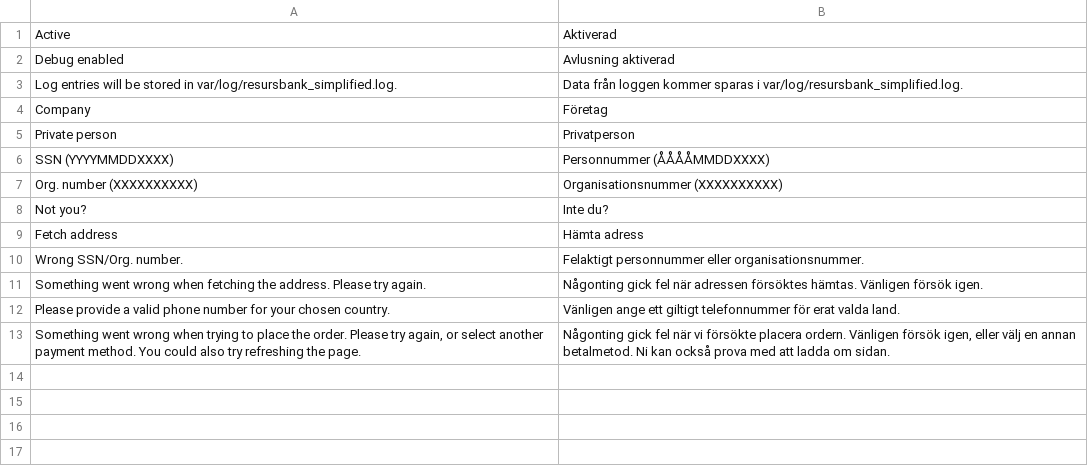
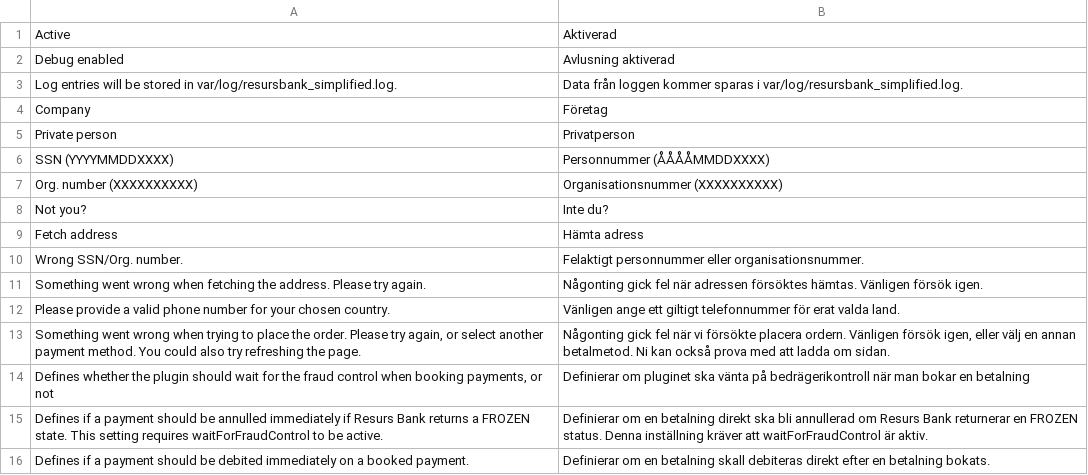
Before and after one commit to developerfromjokela/resursbank-magento2-simplified, a CSV file: i18n/sv_SE.csv, drawn as a sheet; the diff names each change by its address in the sheet, - before the commit and + after, or states it on an @@ line.

```diff
--- a/i18n/sv_SE.csv
+++ b/i18n/sv_SE.csv
+row 14: Defines whether the plugin should wait for the fraud control when booking payments, or not | Definierar om pluginet ska vänta på bedrägerikontroll när man bokar en betalning
+row 15: Defines if a payment should be annulled immediately if Resurs Bank returns a FROZEN state. This setting requires waitForFraudControl to be active. | Definierar om en betalning direkt ska bli annullerad om Resurs Bank returnerar en FROZEN status. Denna inställning kräver att waitForFraudControl är aktiv.
+row 16: Defines if a payment should be debited immediately on a booked payment. | Definierar om en betalning skall debiteras direkt efter en betalning bokats.
```
Also changed, not shown: 3 other files.
